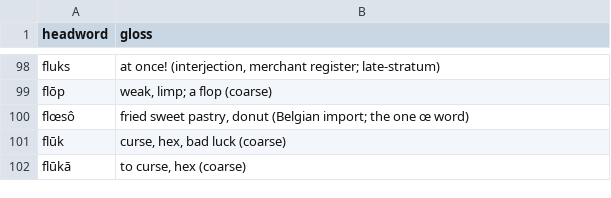
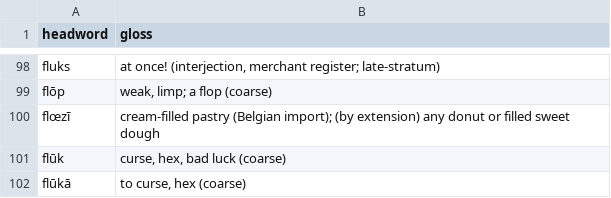
Before and after one commit to quarterback/kels, a TSV file: data/dictionary.tsv, drawn as a sheet; only a part is shown, gaps mark what is left out.

Commit message:
§43 corrected: flœsô → flœzī (said floo-zee). Carries two foreign marks — œ AND z, both non-native — the loanword announcing its origin. 849 headwords.

```diff
--- a/data/dictionary.tsv
+++ b/data/dictionary.tsv
@@ -99,3 +99,3 @@ fluks	at once! (interjection, merchant register; late-stratum)
 flōp	weak, limp; a flop (coarse)
-flœsô	fried sweet pastry, donut (Belgian import; the one œ word)
+flœzī	cream-filled pastry (Belgian import); (by extension) any donut or filled sweet dough
 flūk	curse, hex, bad luck (coarse)
```
Also changed, not shown: 4 other files.
